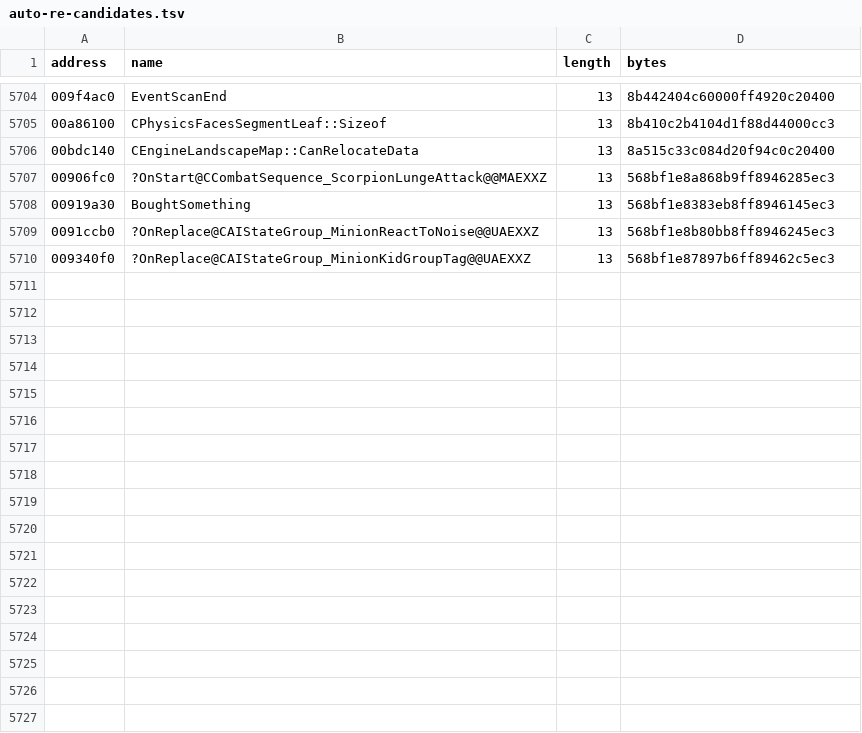
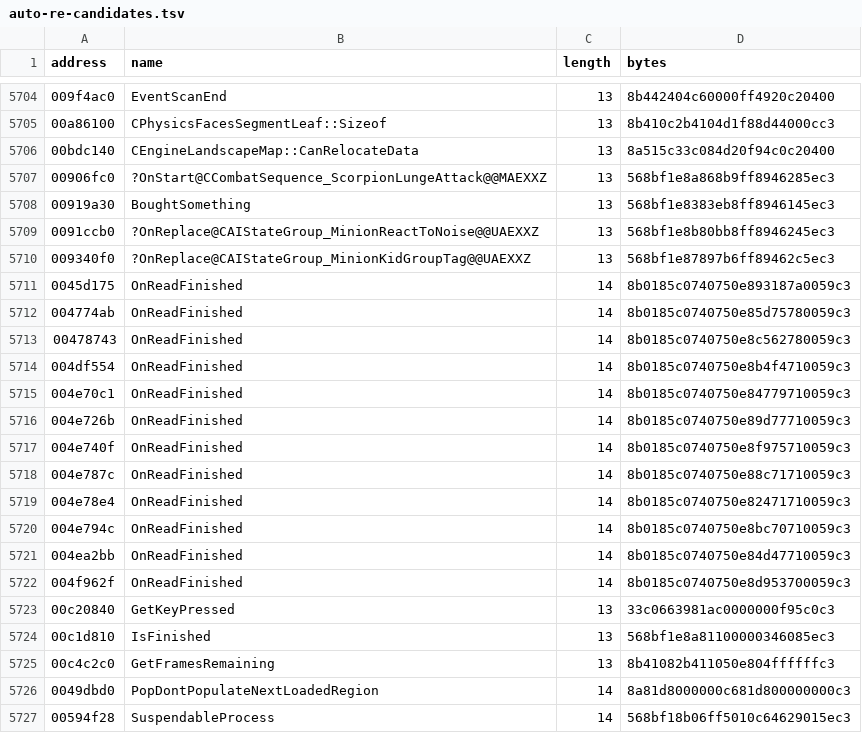
Before and after one commit to BuffJesus/FableDecomp, a TSV file: rebuild/oracles/auto-re-candidates.tsv, drawn as a sheet; only a part is shown, gaps mark what is left out.

```diff
--- a/rebuild/oracles/auto-re-candidates.tsv
+++ b/rebuild/oracles/auto-re-candidates.tsv
@@ -5710 +5710,18 @@ address	name	length	bytes
 009340f0	?OnReplace@CAIStateGroup_MinionKidGroupTag@@UAEXXZ	13	568bf1e87897b6ff89462c5ec3
+0045d175	OnReadFinished	14	8b0185c0740750e893187a0059c3
+004774ab	OnReadFinished	14	8b0185c0740750e85d75780059c3
+00478743	OnReadFinished	14	8b0185c0740750e8c562780059c3
+004df554	OnReadFinished	14	8b0185c0740750e8b4f4710059c3
+004e70c1	OnReadFinished	14	8b0185c0740750e84779710059c3
+004e726b	OnReadFinished	14	8b0185c0740750e89d77710059c3
+004e740f	OnReadFinished	14	8b0185c0740750e8f975710059c3
+004e787c	OnReadFinished	14	8b0185c0740750e88c71710059c3
+004e78e4	OnReadFinished	14	8b0185c0740750e82471710059c3
+004e794c	OnReadFinished	14	8b0185c0740750e8bc70710059c3
+004ea2bb	OnReadFinished	14	8b0185c0740750e84d47710059c3
+004f962f	OnReadFinished	14	8b0185c0740750e8d953700059c3
+00c20840	GetKeyPressed	13	33c0663981ac0000000f95c0c3
+00c1d810	IsFinished	13	568bf1e8a81100000346085ec3
+00c4c2c0	GetFramesRemaining	13	8b41082b411050e804ffffffc3
+0049dbd0	PopDontPopulateNextLoadedRegion	14	8a81d8000000c681d800000000c3
+00594f28	SuspendableProcess	14	568bf18b06ff5010c64629015ec3
```
Also changed, not shown: 36 other files.
